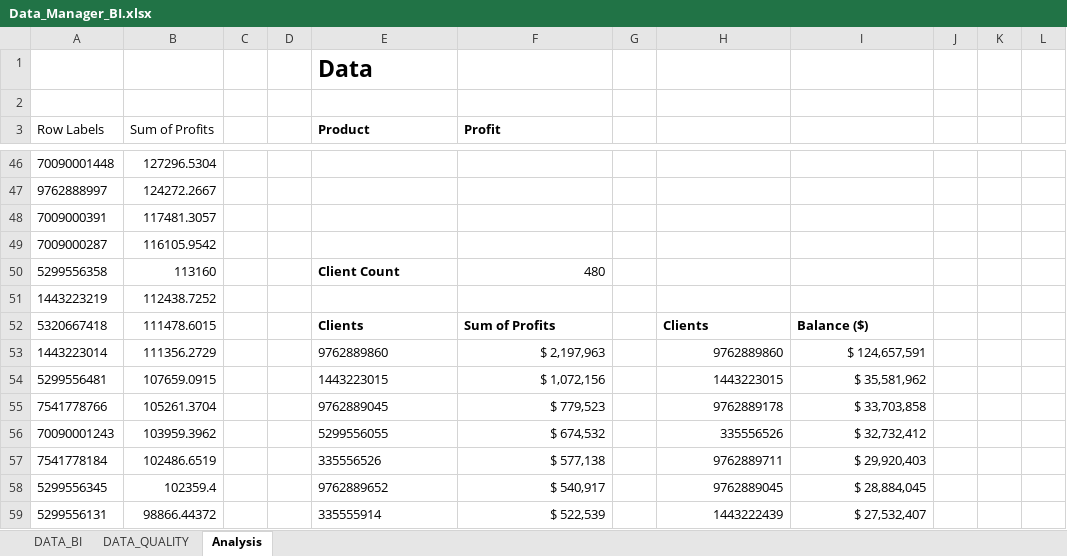
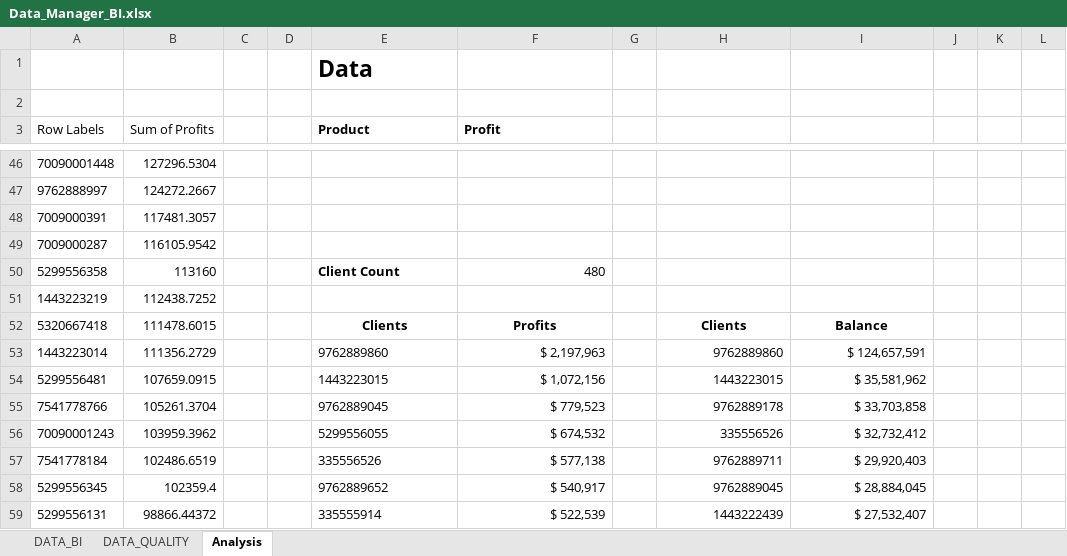
Before and after one commit to edimaudo/interview-questions, an Excel workbook: Scotiabank/Data_Manager_BI.xlsx, sheet Analysis, drawn as a sheet; only a part is shown, gaps mark what is left out; values as stored, in another font and other column widths than the file's, no borders; charts and pictures not drawn; the diff names each change by its address in the sheet, - before the commit and + after, or states it on an @@ line.

Commit message:
Update Data_Manager_BI.xlsx

```diff
--- a/Scotiabank/Data_Manager_BI.xlsx (sheet Analysis)
+++ b/Scotiabank/Data_Manager_BI.xlsx (sheet Analysis)
-E52:F52 alignment: left
+E52:F52 alignment: center
-F52 (Profit): Sum of Profits
+F52 (Profit): Profits
-H52:I52 alignment: left
+H52:I52 alignment: center
-I52: Balance ($)
+I52: Balance
```
Also changed, not shown: charts or pictures.
